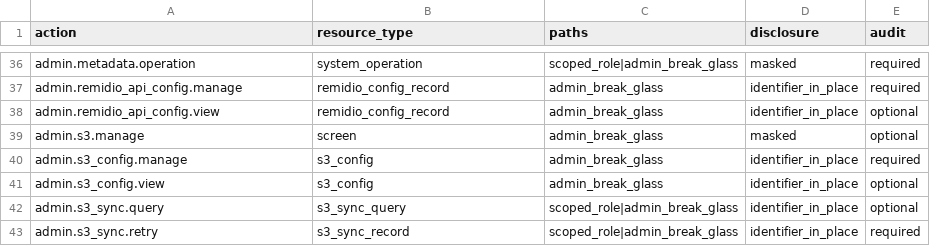
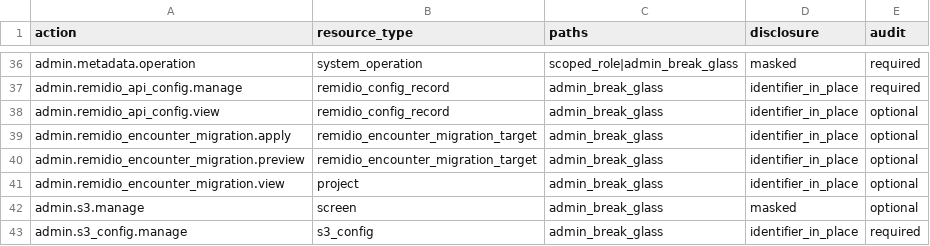
Before and after one commit to drguptavivek/fundus_img_xtract, a CSV file: docs/policy/generated/authorization_v2_role_action_matrix.csv, drawn as a sheet; only a part is shown, gaps mark what is left out; the shorter side is filled out with more unchanged rows.

Commit message:
Authorize Remidio encounter migration

```diff
--- a/docs/policy/generated/authorization_v2_role_action_matrix.csv
+++ b/docs/policy/generated/authorization_v2_role_action_matrix.csv
@@ -38,2 +38,5 @@ admin.remidio_api_config.manage,remidio_config_record,admin_break_glass,identifi
 admin.remidio_api_config.view,remidio_config_record,admin_break_glass,identifier_in_place,optional
+admin.remidio_encounter_migration.apply,remidio_encounter_migration_target,admin_break_glass,identifier_in_place,optional
+admin.remidio_encounter_migration.preview,remidio_encounter_migration_target,admin_break_glass,identifier_in_place,optional
+admin.remidio_encounter_migration.view,project,admin_break_glass,identifier_in_place,optional
 admin.s3.manage,screen,admin_break_glass,masked,optional
```
Also changed, not shown: 13 other files.
